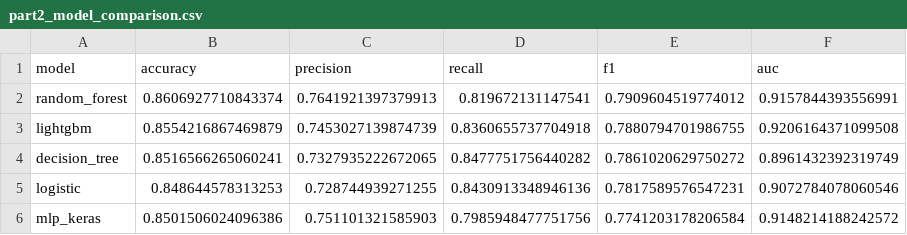
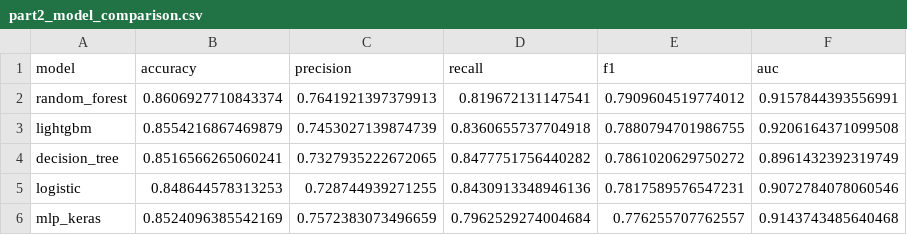
Before and after one commit to AliceEom/msis522-hw1-dropout, a CSV file: artifacts/metrics/part2_model_comparison.csv, drawn as a sheet.

```diff
--- a/artifacts/metrics/part2_model_comparison.csv
+++ b/artifacts/metrics/part2_model_comparison.csv
@@ -5,2 +5,2 @@ decision_tree,0.8516566265060241,0.7327935222672065,0.8477751756440282,0.7861020
 logistic,0.848644578313253,0.728744939271255,0.8430913348946136,0.7817589576547231,0.9072784078060546
-mlp_keras,0.8501506024096386,0.751101321585903,0.7985948477751756,0.7741203178206584,0.9148214188242572
+mlp_keras,0.8524096385542169,0.7572383073496659,0.7962529274004684,0.776255707762557,0.9143743485640468
```
Also changed, not shown: artifacts/metrics/bonus_mlp_tuning_results.csv, 11 other files.
